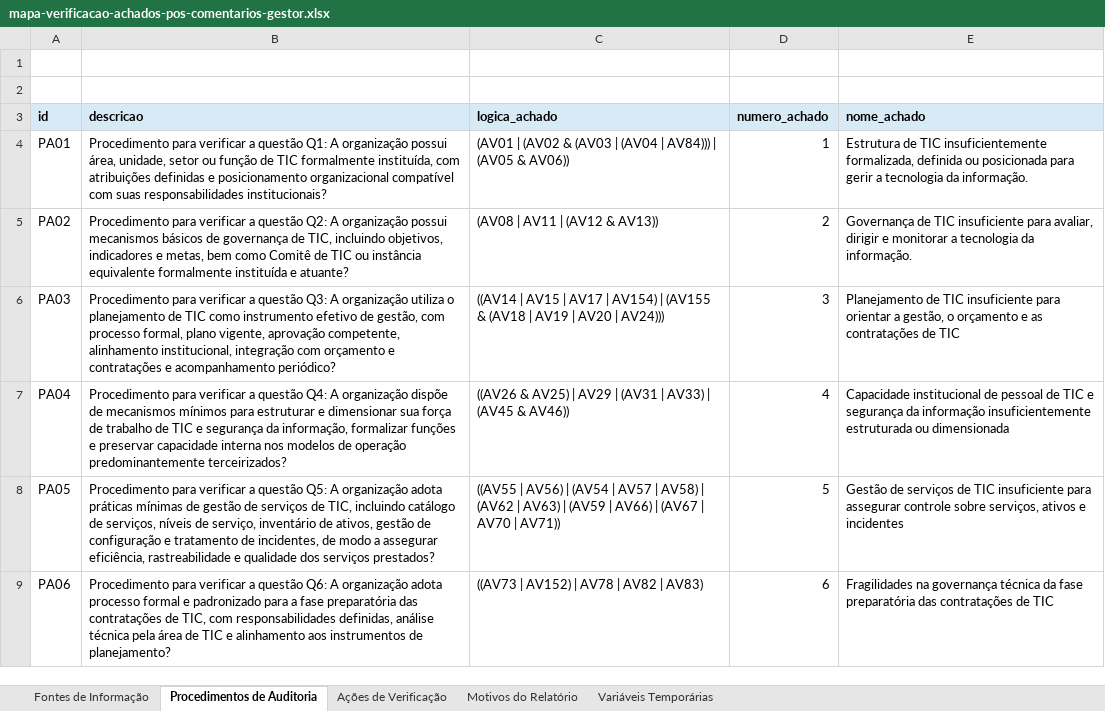
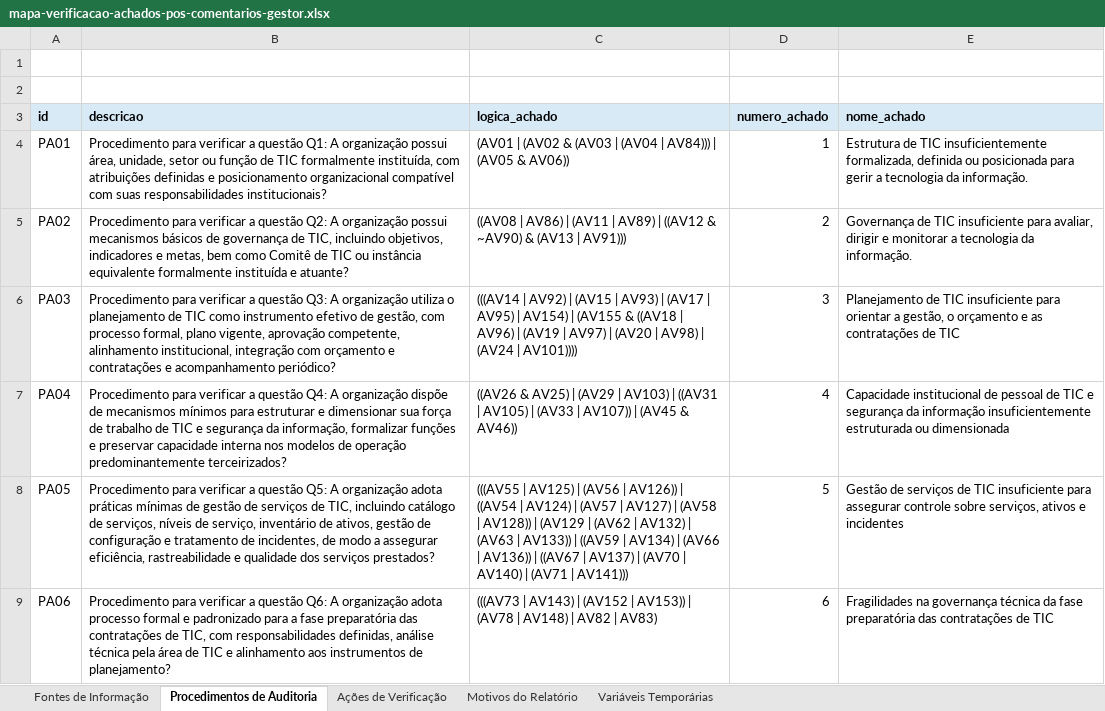
Before and after one commit to acba/tcerj-igovti-2026, an Excel workbook: 02-Execucao/03-Execucao_Procedimentos/01-Insumos/mapa-verificacao-achados-pos-comentarios-gestor.xlsx, sheet Procedimentos de Auditoria, drawn as a sheet; values as stored, in another font and other column widths than the file's, no borders; the diff names each change by its address in the sheet, - before the commit and + after, or states it on an @@ line.

```diff
--- a/02-Execucao/03-Execucao_Procedimentos/01-Insumos/mapa-verificacao-achados-pos-comentarios-gestor.xlsx (sheet Procedimentos de Auditoria)
+++ b/02-Execucao/03-Execucao_Procedimentos/01-Insumos/mapa-verificacao-achados-pos-comentarios-gestor.xlsx (sheet Procedimentos de Auditoria)
-C5 (logica_achado): (AV08 | AV11 | (AV12 & AV13))
+C5 (logica_achado): ((AV08 | AV86) | (AV11 | AV89) | ((AV12 & ~AV90) & (AV13 | AV91)))
-C6 (logica_achado): ((AV14 | AV15 | AV17 | AV154) | (AV155 & (AV18 | AV19 | AV20 | AV24)))
+C6 (logica_achado): (((AV14 | AV92) | (AV15 | AV93) | (AV17 | AV95) | AV154) | (AV155 & ((AV18 | AV96) | (AV19 | AV97) | (AV20 | AV98) | (AV24 | AV101))))
-C7 (logica_achado): …AV25) | AV29 | (AV31 | AV33) | (AV45…
+C7 (logica_achado): …AV25) | (AV29 | AV103) | ((AV31 | AV105) | (AV33 | AV107)) | (AV45…
-C8 (logica_achado): ((AV55 | AV56) | (AV54 | AV57 | AV58) | (AV62 | AV63) | (AV59 | AV66) | (AV67 | AV70 | AV71))
+C8 (logica_achado): (((AV55 | AV125) | (AV56 | AV126)) | ((AV54 | AV124) | (AV57 | AV127) | (AV58 | AV128)) | (AV129 | (AV62 | AV132) | (AV63 | AV133)) | ((AV59 | AV134) | (AV66 | AV136)) | ((AV67 | AV137) | (AV70 | AV140) | (AV71 | AV141)))
-C9 (logica_achado): ((AV73 | AV152) | AV78 | AV82…
+C9 (logica_achado): (((AV73 | AV143) | (AV152 | AV153)) | (AV78 | AV148) | AV82…
```
Also changed, not shown: sheet Motivos do Relatório, sheet Ações de Verificação, docs/revisao-mapa/ajustes-mapa-verificacao-achados-pos-comentarios-gestor-2026-08-17.xlsx, 3 other files.
